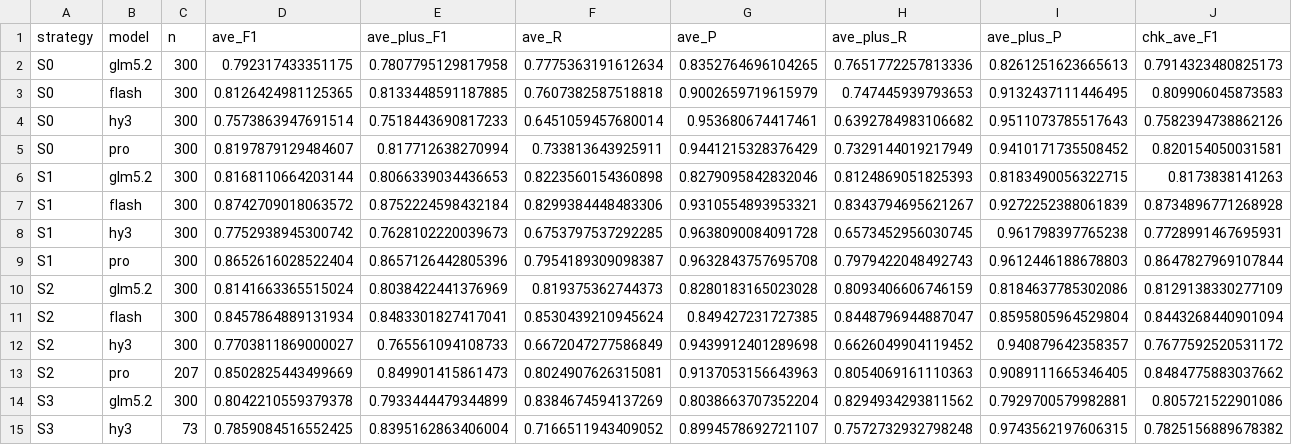
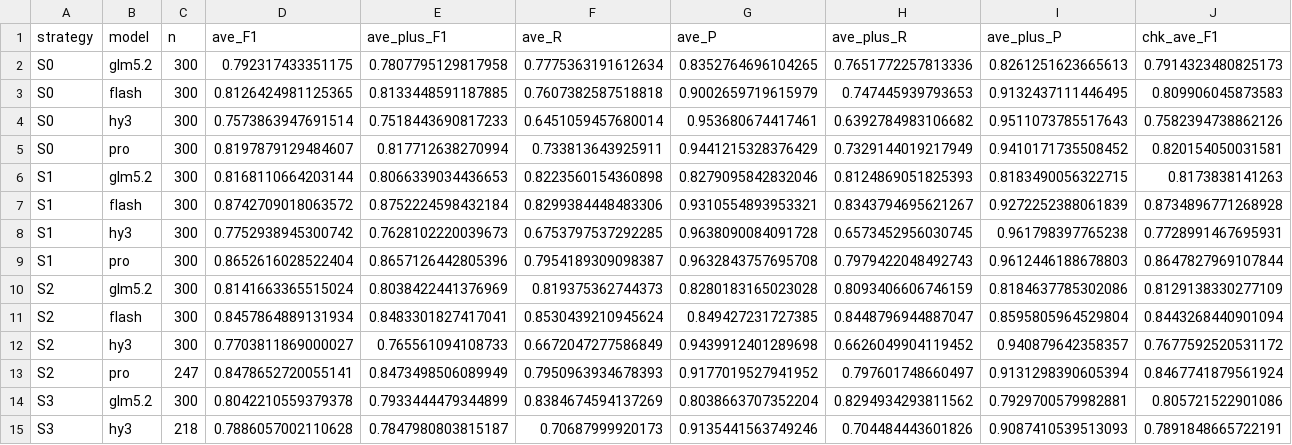
Before and after one commit to shiningdot/construction_agent, a CSV file: experiments/golden_standard/strategies/EVAL_CAUSES.csv, drawn as a sheet; only a part is shown; removed rows and columns are numbered as before the commit, all else as after; rows hold the shown columns only; the diff names each change by its address in the sheet, - before the commit and + after, or states it on an @@ line.

Commit message:
chore(golden-standard): 巡检刷新报表（链A S3′×hy3 216/300，链B S2′×pro 247/300）

```diff
--- a/experiments/golden_standard/strategies/EVAL_CAUSES.csv
+++ b/experiments/golden_standard/strategies/EVAL_CAUSES.csv
-row 13: S2 | pro | 207 | 0.8502825443499669 | 0.849901415861473 | 0.8024907626315081 | 0.9137053156643963 | 0.8054069161110363 | 0.9089111665346405 | 0.8484775883037662
+row 13: S2 | pro | 247 | 0.8478652720055141 | 0.8473498506089949 | 0.7950963934678393 | 0.9177019527941952 | 0.797601748660497 | 0.9131298390605394 | 0.8467741879561924
-row 15: S3 | hy3 | 73 | 0.7859084516552425 | 0.8395162863406004 | 0.7166511943409052 | 0.8994578692721107 | 0.7572732932798248 | 0.9743562197606315 | 0.7825156889678382
+row 15: S3 | hy3 | 218 | 0.7886057002110628 | 0.7847980803815187 | 0.70687999920173 | 0.9135441563749246 | 0.704484443601826 | 0.9087410539513093 | 0.7891848665722191
```
Also changed, not shown: 5 other files.
